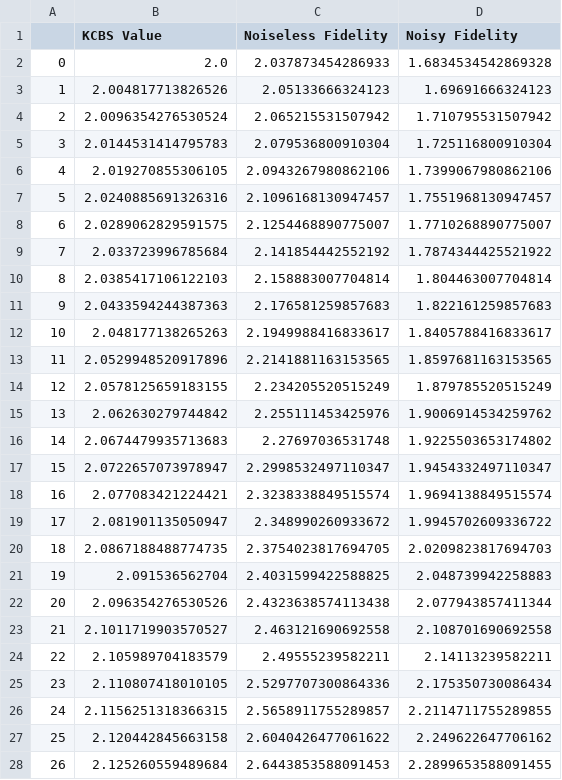
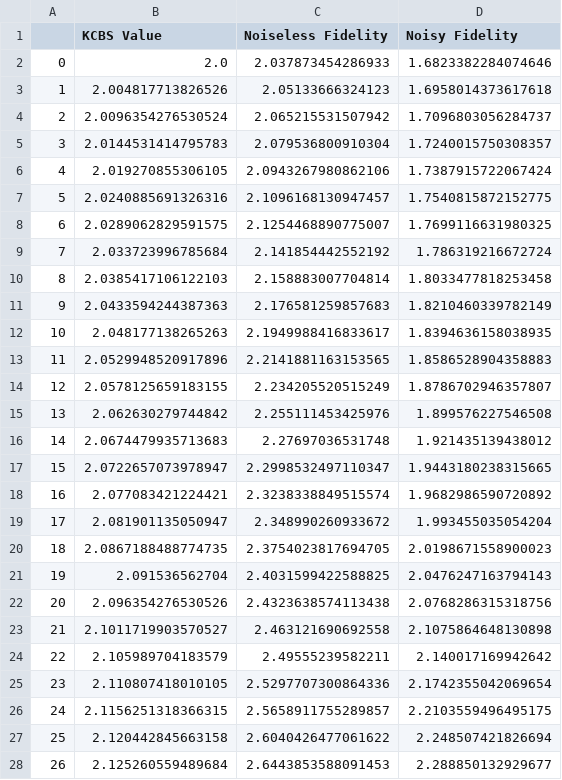
Before and after one commit to toAtulArora/swapKCBS, a CSV file: USTC_Context/robustness_curves.csv, drawn as a sheet; only a part is shown; the diff covers the shown part only.

```diff
--- a/USTC_Context/robustness_curves.csv
+++ b/USTC_Context/robustness_curves.csv
@@ -1,28 +1,28 @@
 ,KCBS Value,Noiseless Fidelity,Noisy Fidelity
-0,2.0,2.037873454286933,1.6834534542869328
-1,2.004817713826526,2.05133666324123,1.69691666324123
-2,2.0096354276530524,2.065215531507942,1.710795531507942
-3,2.0144531414795783,2.079536800910304,1.725116800910304
-4,2.019270855306105,2.0943267980862106,1.7399067980862106
-5,2.0240885691326316,2.1096168130947457,1.7551968130947457
-6,2.0289062829591575,2.1254468890775007,1.7710268890775007
-7,2.033723996785684,2.141854442552192,1.7874344425521922
-8,2.0385417106122103,2.158883007704814,1.804463007704814
-9,2.0433594244387363,2.176581259857683,1.822161259857683
-10,2.048177138265263,2.1949988416833617,1.8405788416833617
-11,2.0529948520917896,2.2141881163153565,1.8597681163153565
-12,2.0578125659183155,2.234205520515249,1.879785520515249
-13,2.062630279744842,2.255111453425976,1.9006914534259762
-14,2.0674479935713683,2.27697036531748,1.9225503653174802
-15,2.0722657073978947,2.2998532497110347,1.9454332497110347
-16,2.077083421224421,2.3238338849515574,1.9694138849515574
-17,2.081901135050947,2.348990260933672,1.9945702609336722
-18,2.0867188488774735,2.3754023817694705,2.0209823817694703
-19,2.091536562704,2.4031599422588825,2.048739942258883
-20,2.096354276530526,2.4323638574113438,2.077943857411344
-21,2.1011719903570527,2.463121690692558,2.108701690692558
-22,2.105989704183579,2.49555239582211,2.14113239582211
-23,2.110807418010105,2.5297707300864336,2.175350730086434
-24,2.1156251318366315,2.5658911755289857,2.2114711755289855
-25,2.120442845663158,2.6040426477061622,2.249622647706162
-26,2.125260559489684,2.6443853588091453,2.2899653588091455
+0,2.0,2.037873454286933,1.6823382284074646
+1,2.004817713826526,2.05133666324123,1.6958014373617618
+2,2.0096354276530524,2.065215531507942,1.7096803056284737
+3,2.0144531414795783,2.079536800910304,1.7240015750308357
+4,2.019270855306105,2.0943267980862106,1.7387915722067424
+5,2.0240885691326316,2.1096168130947457,1.7540815872152775
+6,2.0289062829591575,2.1254468890775007,1.7699116631980325
+7,2.033723996785684,2.141854442552192,1.786319216672724
+8,2.0385417106122103,2.158883007704814,1.8033477818253458
+9,2.0433594244387363,2.176581259857683,1.8210460339782149
+10,2.048177138265263,2.1949988416833617,1.8394636158038935
+11,2.0529948520917896,2.2141881163153565,1.8586528904358883
+12,2.0578125659183155,2.234205520515249,1.8786702946357807
+13,2.062630279744842,2.255111453425976,1.899576227546508
+14,2.0674479935713683,2.27697036531748,1.921435139438012
+15,2.0722657073978947,2.2998532497110347,1.9443180238315665
+16,2.077083421224421,2.3238338849515574,1.9682986590720892
+17,2.081901135050947,2.348990260933672,1.993455035054204
+18,2.0867188488774735,2.3754023817694705,2.0198671558900023
+19,2.091536562704,2.4031599422588825,2.0476247163794143
+20,2.096354276530526,2.4323638574113438,2.0768286315318756
+21,2.1011719903570527,2.463121690692558,2.1075864648130898
+22,2.105989704183579,2.49555239582211,2.140017169942642
+23,2.110807418010105,2.5297707300864336,2.1742355042069654
+24,2.1156251318366315,2.5658911755289857,2.2103559496495175
+25,2.120442845663158,2.6040426477061622,2.248507421826694
+26,2.125260559489684,2.6443853588091453,2.288850132929677
```
Also changed, not shown: 23 edited cells elsewhere in this file, 4 other files.
